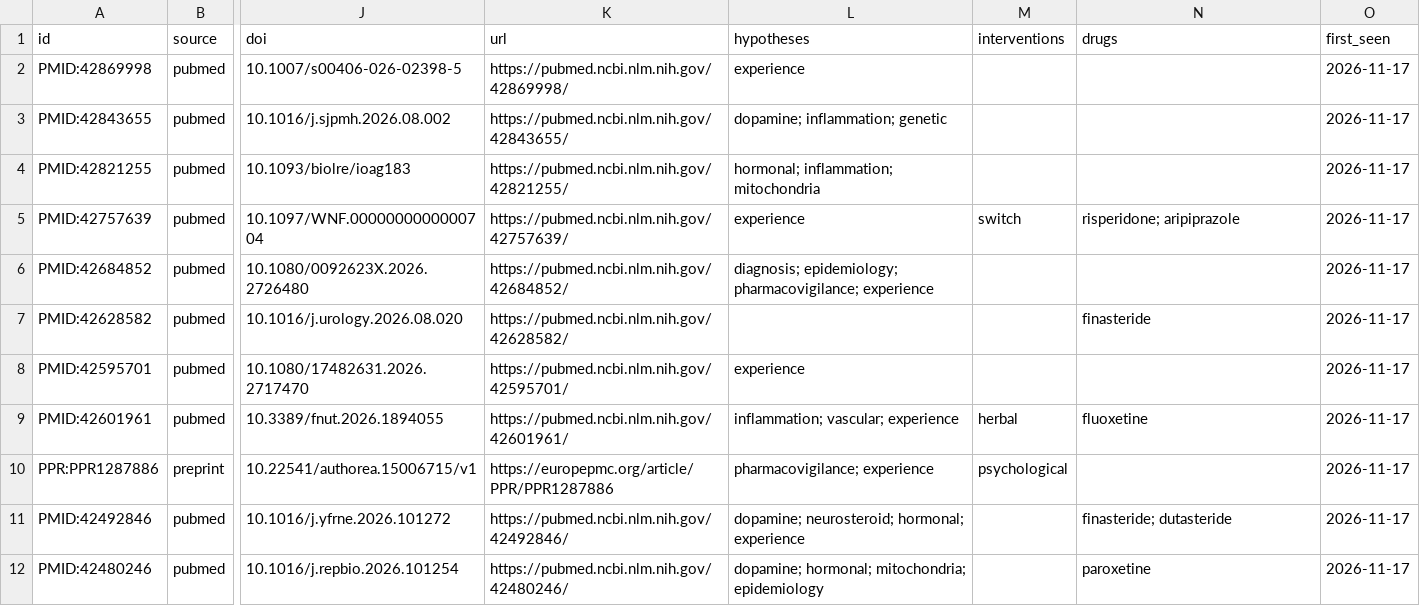
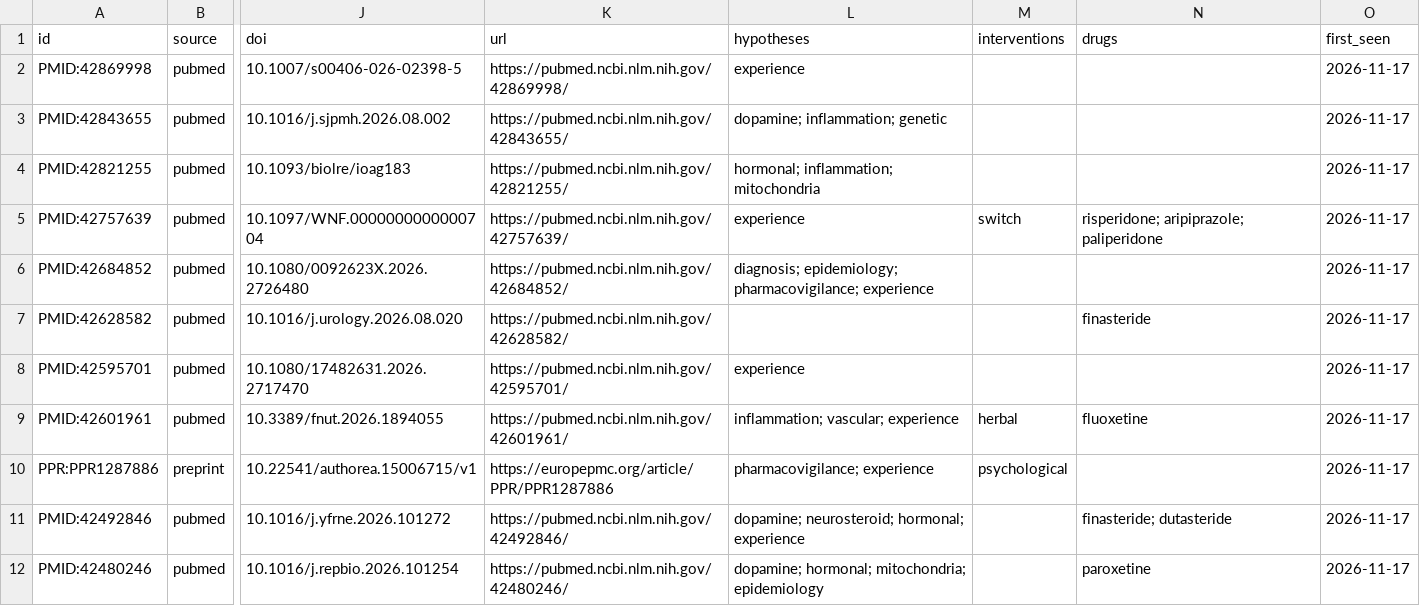
Before and after one commit to R0N1N9/pssdatlas, a CSV file: data/papers.csv, drawn as a sheet; only a part is shown, gaps mark what is left out; the diff covers the shown part only; the diff names each change by its address in the sheet, - before the commit and + after, or states it on an @@ line.

```diff
--- a/data/papers.csv
+++ b/data/papers.csv
-N5 (drugs): risperidone; aripiprazole
+N5 (drugs): risperidone; aripiprazole; paliperidone
```
Also changed, not shown: 1 added row and 7 edited cells elsewhere in this file, 22 other files.
